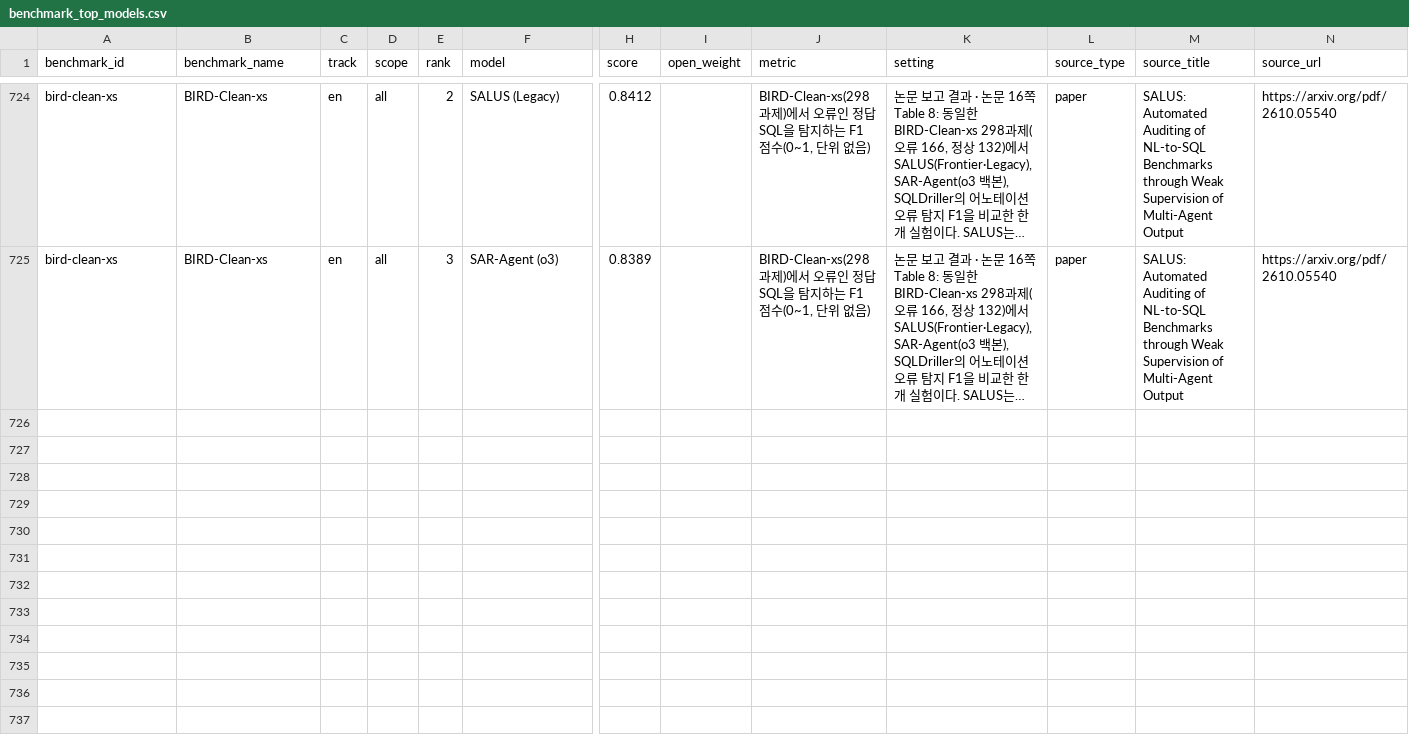
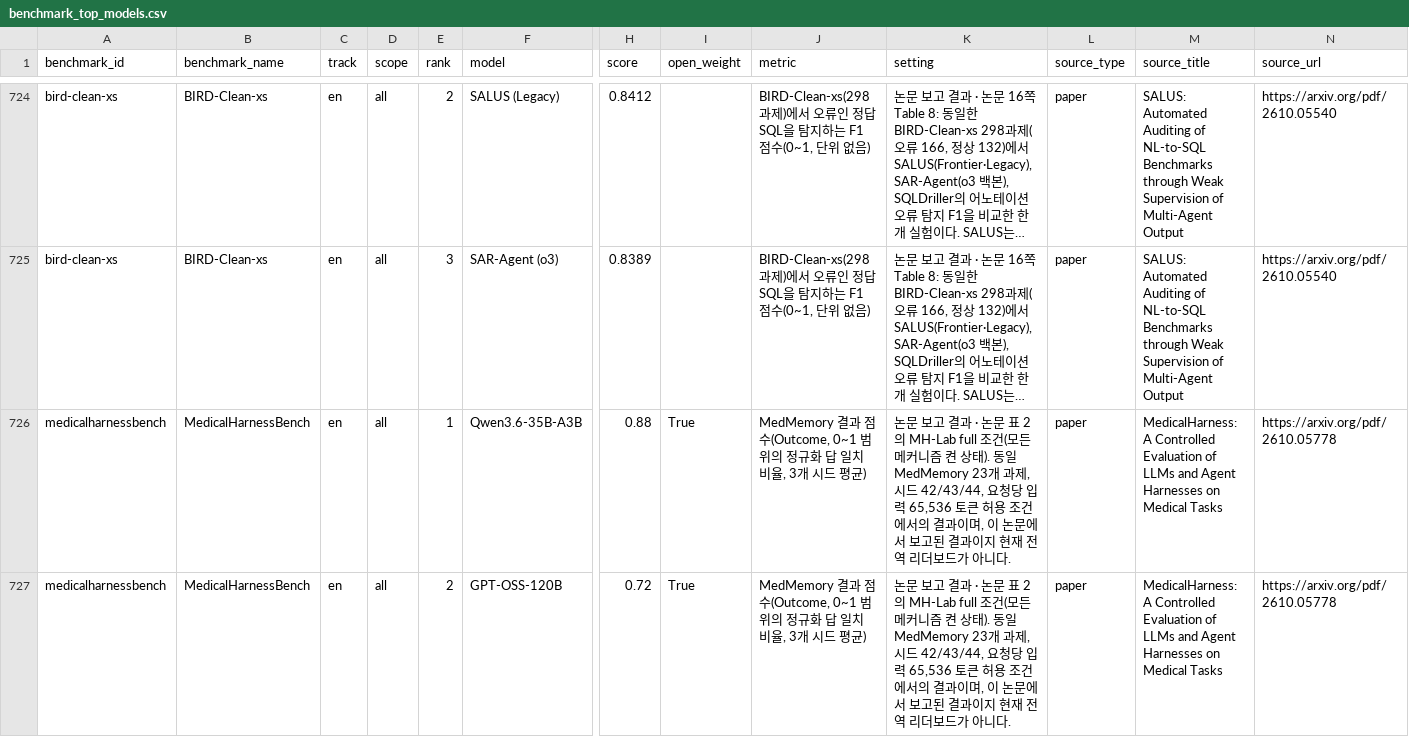
Before and after one commit to lablup/llm-benchmark-inventory, a CSV file: benchmark_top_models.csv, drawn as a sheet; only a part is shown, gaps mark what is left out; long unchanged cells end in …; rows hold the shown columns only; the diff covers the shown part only; the diff names each change by its address in the sheet, - before the commit and + after, or states it on an @@ line.

```diff
--- a/benchmark_top_models.csv
+++ b/benchmark_top_models.csv
+row 726: medicalharnessbench | MedicalHarnessBench | en | all | 1 | Qwen3.6-35B-A3B | 0.88 | True | MedMemory 결과 점수(Outcome, 0~1 범위의 정규화 답 일치 비율, 3개 시드 평균) | 논문 보고 결과 · 논문 표 2의 MH-Lab full 조건(모든 메커니즘 켠 상태). 동일 MedMemory 23개 과제, 시드 42/43/44, 요청당 입력 65,536 토큰 허용 조건에서의 결과이며, 이 논문에서 보고된 결과이지 현재 전역 리더보드가 아니다. | paper | MedicalHarness: A Controlled Evaluation of LLMs and Agent Harnesses on Medical Tasks | https://arxiv.org/pdf/2610.05778
+row 727: medicalharnessbench | MedicalHarnessBench | en | all | 2 | GPT-OSS-120B | 0.72 | True | MedMemory 결과 점수(Outcome, 0~1 범위의 정규화 답 일치 비율, 3개 시드 평균) | 논문 보고 결과 · 논문 표 2의 MH-Lab full 조건(모든 메커니즘 켠 상태). 동일 MedMemory 23개 과제, 시드 42/43/44, 요청당 입력 65,536 토큰 허용 조건에서의 결과이며, 이 논문에서 보고된 결과이지 현재 전역 리더보드가 아니다. | paper | MedicalHarness: A Controlled Evaluation of LLMs and Agent Harnesses on Medical Tasks | https://arxiv.org/pdf/2610.05778
```
Also changed, not shown: 2 added rows elsewhere in this file, english_benchmark_inventory.csv, 35 other files.
